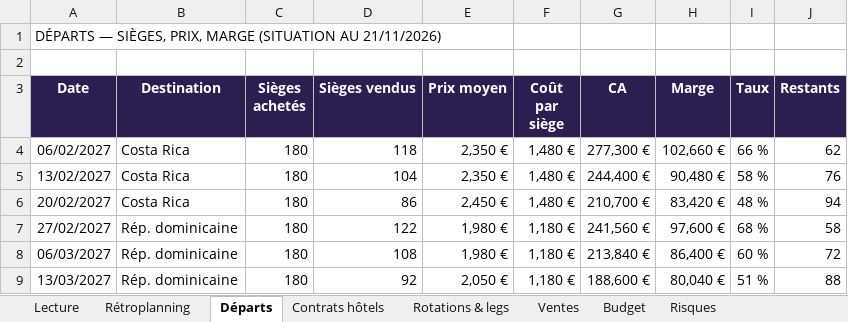
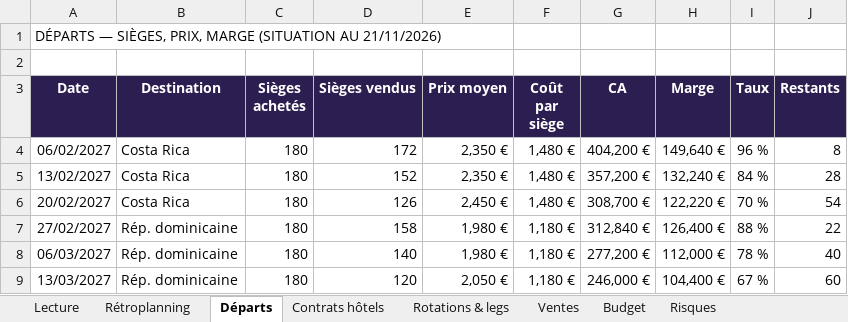
Before and after one commit to Fahima94/pilotage-projet-excel, an Excel workbook: Pilotage-de-saison-production-touristique.xlsx, sheet Départs, drawn as a sheet; only a part is shown; values as stored, in another font and other column widths than the file's, no borders; charts and pictures not drawn; the diff covers the shown part only; the diff names each change by its address in the sheet, - before the commit and + after, or states it on an @@ line.

```diff
--- a/Pilotage-de-saison-production-touristique.xlsx (sheet Départs)
+++ b/Pilotage-de-saison-production-touristique.xlsx (sheet Départs)
-D4 (Sièges vendus): 118
+D4 (Sièges vendus): 172
-G4 (CA): 277,300 €
+G4 (CA): 404,200 €
-H4 (Marge): 102,660 €
+H4 (Marge): 149,640 €
-I4 (Taux): 66 %
+I4 (Taux): 96 %
-J4 (Restants): 62
+J4 (Restants): 8
-D5 (Sièges vendus): 104
+D5 (Sièges vendus): 152
-G5 (CA): 244,400 €
+G5 (CA): 357,200 €
-H5 (Marge): 90,480 €
+H5 (Marge): 132,240 €
-I5 (Taux): 58 %
+I5 (Taux): 84 %
-J5 (Restants): 76
+J5 (Restants): 28
-D6 (Sièges vendus): 86
+D6 (Sièges vendus): 126
-G6 (CA): 210,700 €
+G6 (CA): 308,700 €
-H6 (Marge): 83,420 €
+H6 (Marge): 122,220 €
-I6 (Taux): 48 %
+I6 (Taux): 70 %
-J6 (Restants): 94
+J6 (Restants): 54
-D7 (Sièges vendus): 122
+D7 (Sièges vendus): 158
-G7 (CA): 241,560 €
+G7 (CA): 312,840 €
-H7 (Marge): 97,600 €
+H7 (Marge): 126,400 €
-I7 (Taux): 68 %
+I7 (Taux): 88 %
-J7 (Restants): 58
+J7 (Restants): 22
-D8 (Sièges vendus): 108
+D8 (Sièges vendus): 140
-G8 (CA): 213,840 €
+G8 (CA): 277,200 €
-H8 (Marge): 86,400 €
+H8 (Marge): 112,000 €
-I8 (Taux): 60 %
+I8 (Taux): 78 %
-J8 (Restants): 72
+J8 (Restants): 40
-D9 (Sièges vendus): 92
+D9 (Sièges vendus): 120
-G9 (CA): 188,600 €
+G9 (CA): 246,000 €
-H9 (Marge): 80,040 €
+H9 (Marge): 104,400 €
-I9 (Taux): 51 %
+I9 (Taux): 67 %
-J9 (Restants): 88
+J9 (Restants): 60
```
Also changed, not shown: 35 edited cells elsewhere in this sheet, sheet Tableau de bord, sheet Incidents, sheet Lecture.
